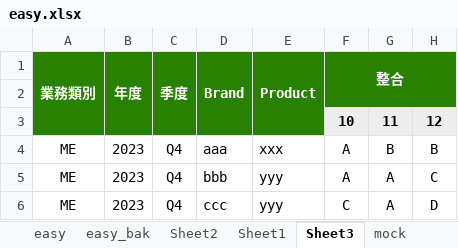
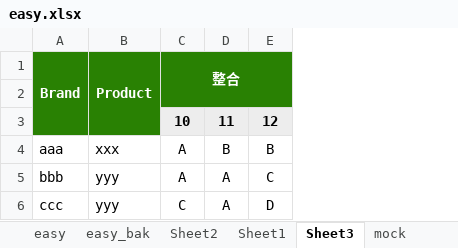
Before and after one commit to ZouYuxu/springboot-all-in-one, an Excel workbook: jpa-rest/src/main/resources/templates/easy.xlsx, sheet Sheet3, drawn as a sheet; only a part is shown; values as stored, in another font and other column widths than the file's, no borders; the diff names each change by its address in the sheet, - before the commit and + after, or states it on an @@ line.

```diff
--- a/jpa-rest/src/main/resources/templates/easy.xlsx (sheet Sheet3)
+++ b/jpa-rest/src/main/resources/templates/easy.xlsx (sheet Sheet3)
-column A, rows 1-6: 業務類別 |  |  | ME | ME | ME
-column B, rows 1-6: 年度 |  |  | 2023 | 2023 | 2023
-column C, rows 1-6: 季度 |  |  | Q4 | Q4 | Q4
```
Also changed, not shown: sheet easy, other sheet tabs, 2 other files.
